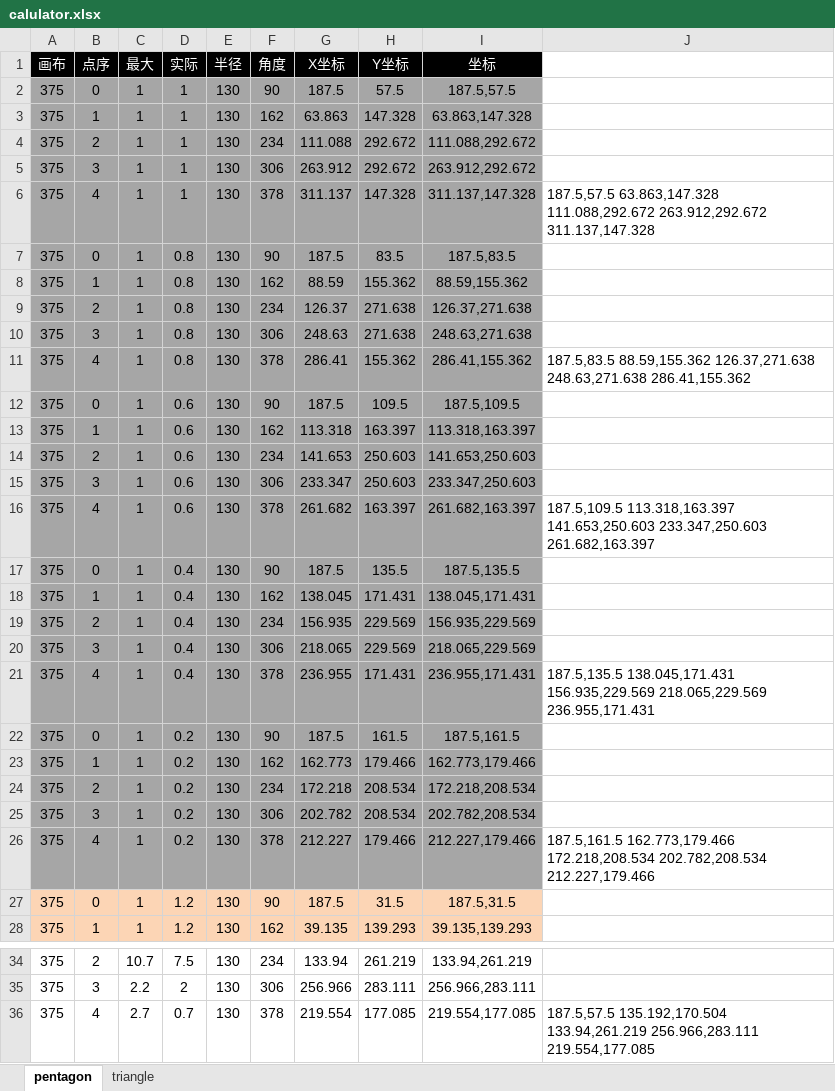
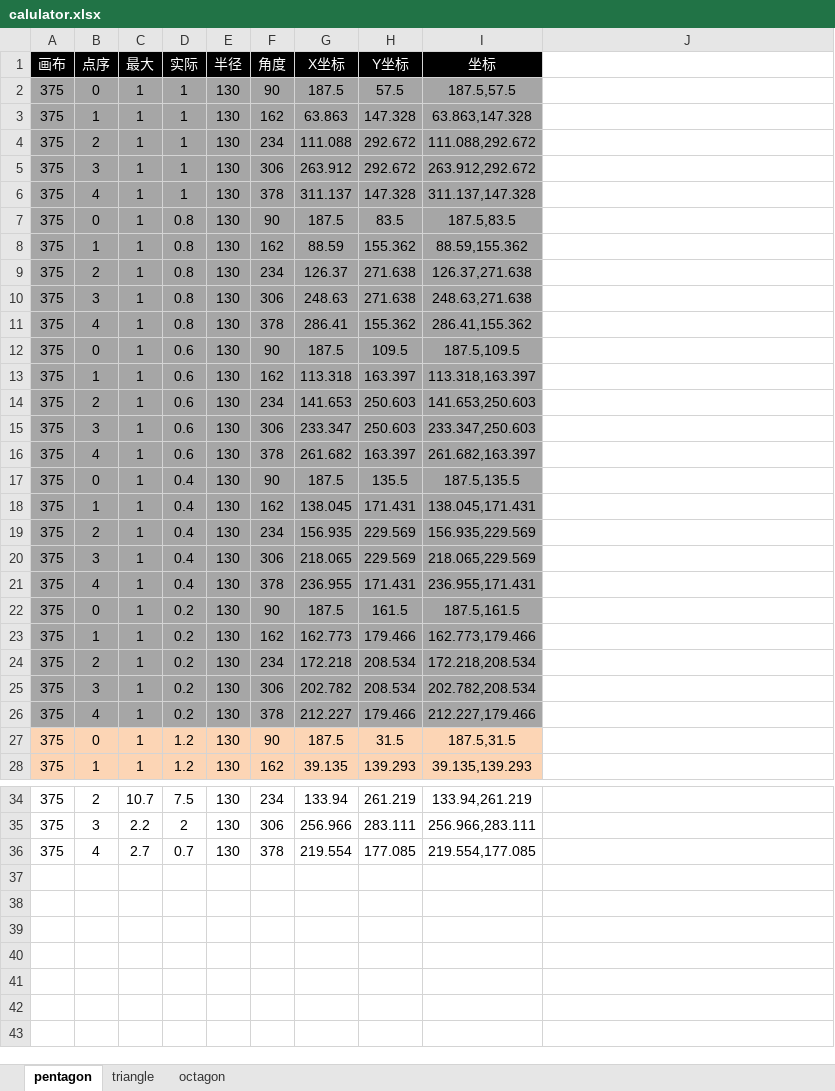
Before and after one commit to shine910816/iohgame-php-website, an Excel workbook: calulator.xlsx, sheet pentagon, drawn as a sheet; only a part is shown, gaps mark what is left out; values as stored, in another font and other column widths than the file's, no borders; the diff names each change by its address in the sheet, - before the commit and + after, or states it on an @@ line.

```diff
--- a/calulator.xlsx (sheet pentagon)
+++ b/calulator.xlsx (sheet pentagon)
+sheet tab: octagon
-J6: 187.5,57.5 63.863,147.328 111.088,292.672 263.912,292.672 311.137,147.328
+J6: (empty)
-J11: 187.5,83.5 88.59,155.362 126.37,271.638 248.63,271.638 286.41,155.362
+J11: (empty)
-J16: 187.5,109.5 113.318,163.397 141.653,250.603 233.347,250.603 261.682,163.397
+J16: (empty)
-J21: 187.5,135.5 138.045,171.431 156.935,229.569 218.065,229.569 236.955,171.431
+J21: (empty)
-J26: 187.5,161.5 162.773,179.466 172.218,208.534 202.782,208.534 212.227,179.466
+J26: (empty)
-J36: 187.5,57.5 135.192,170.504 133.94,261.219 256.966,283.111 219.554,177.085
+J36: (empty)
```
Also changed, not shown: sheet triangle, 4 other files.
